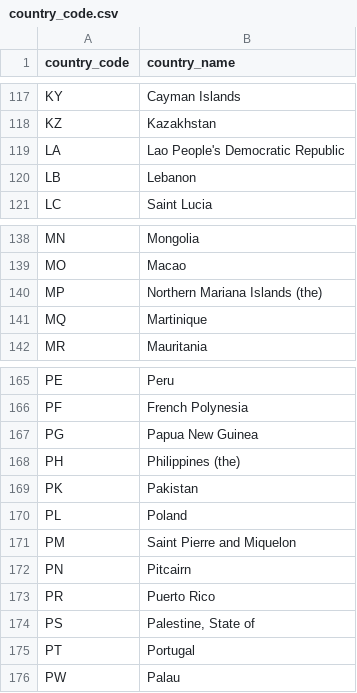
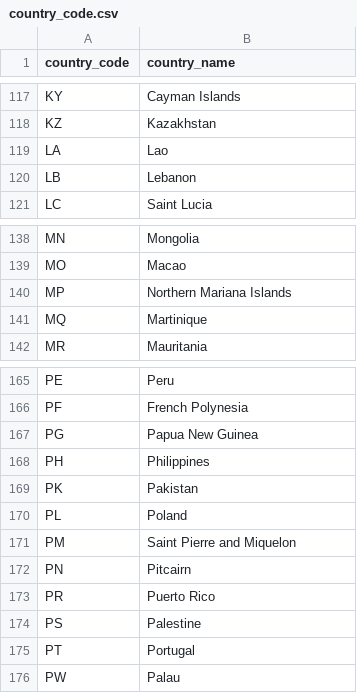
Before and after one commit to nico-de-vietri/modern-maritime-data-stack, a CSV file: dbt/maritime_dw/seeds/country_code/country_code.csv, drawn as a sheet; only a part is shown, gaps mark what is left out; the diff covers the shown part only.

```diff
--- a/dbt/maritime_dw/seeds/country_code/country_code.csv
+++ b/dbt/maritime_dw/seeds/country_code/country_code.csv
@@ -118,3 +118,3 @@ KY,Cayman Islands
 KZ,Kazakhstan
-LA,Lao People's Democratic Republic
+LA,Lao
 LB,Lebanon
@@ -139,3 +139,3 @@ MN,Mongolia
 MO,Macao
-MP,Northern Mariana Islands (the)
+MP,Northern Mariana Islands
 MQ,Martinique
@@ -167,3 +167,3 @@ PF,French Polynesia
 PG,Papua New Guinea
-PH,Philippines (the)
+PH,Philippines
 PK,Pakistan
@@ -173,3 +173,3 @@ PN,Pitcairn
 PR,Puerto Rico
-PS,"Palestine, State of"
+PS,Palestine
 PT,Portugal
```
Also changed, not shown: 17 edited cells elsewhere in this file, 7 other files.
